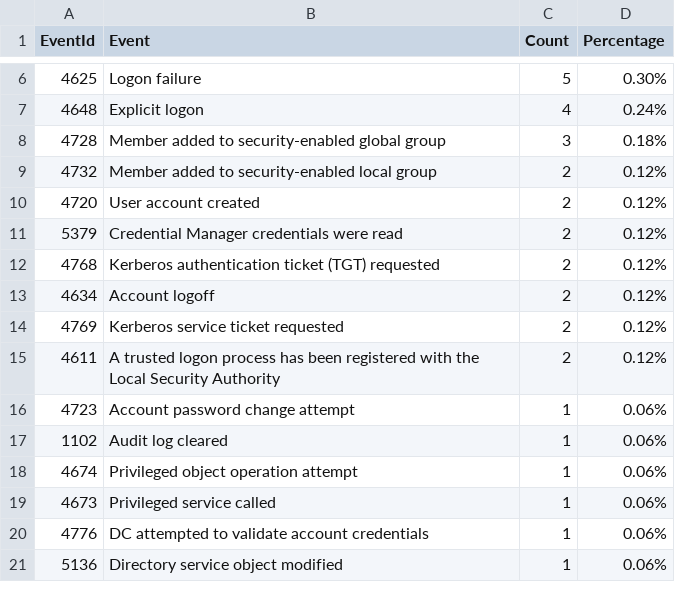
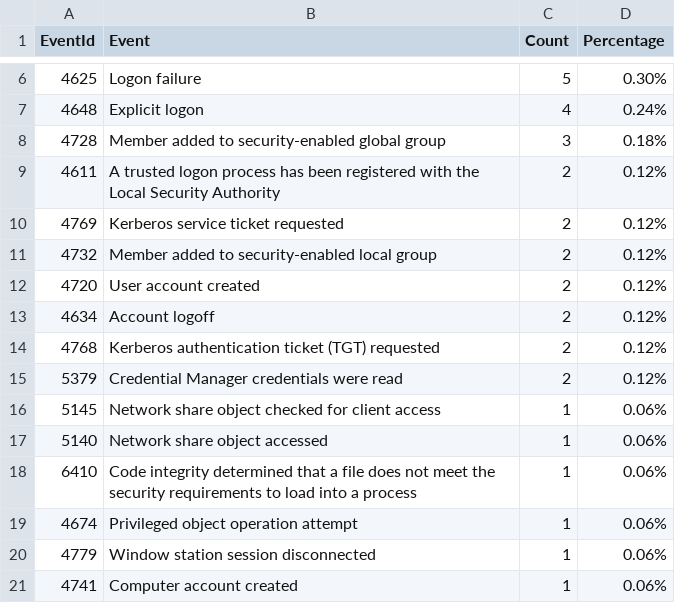
Before and after one commit to fukusuket/InvestigateWindowsLogSetting, a CSV file: security_eid.csv, drawn as a sheet; only a part is shown, gaps mark what is left out.

```diff
--- a/security_eid.csv
+++ b/security_eid.csv
@@ -8,14 +8,14 @@ EventId,Event,Count,Percentage
 4728,Member added to security-enabled global group,3,0.18%
+4611,A trusted logon process has been registered with the Local Security Authority,2,0.12%
+4769,Kerberos service ticket requested,2,0.12%
 4732,Member added to security-enabled local group,2,0.12%
 4720,User account created,2,0.12%
+4634,Account logoff,2,0.12%
+4768,Kerberos authentication ticket (TGT) requested,2,0.12%
 5379,Credential Manager credentials were read,2,0.12%
-4768,Kerberos authentication ticket (TGT) requested,2,0.12%
-4634,Account logoff,2,0.12%
-4769,Kerberos service ticket requested,2,0.12%
-4611,A trusted logon process has been registered with the Local Security Authority,2,0.12%
-4723,Account password change attempt,1,0.06%
-1102,Audit log cleared,1,0.06%
+5145,Network share object checked for client access,1,0.06%
+5140,Network share object accessed,1,0.06%
+6410,Code integrity determined that a file does not meet the security requirements to load into a process,1,0.06%
 4674,Privileged object operation attempt,1,0.06%
-4673,Privileged service called,1,0.06%
-4776,DC attempted to validate account credentials,1,0.06%
-5136,Directory service object modified,1,0.06%
+4779,Window station session disconnected,1,0.06%
+4741,Computer account created,1,0.06%
```
Also changed, not shown: sigma_eid.csv, 2 other files.
